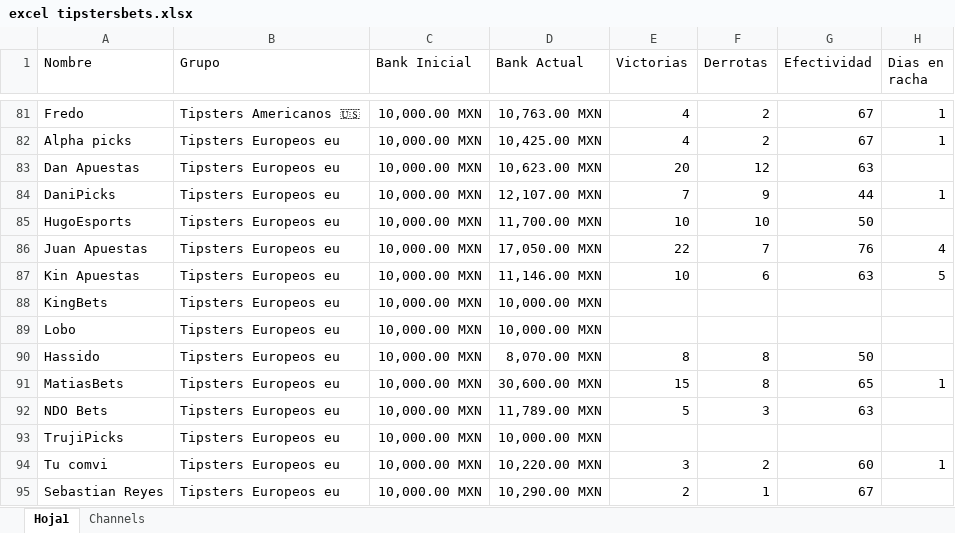
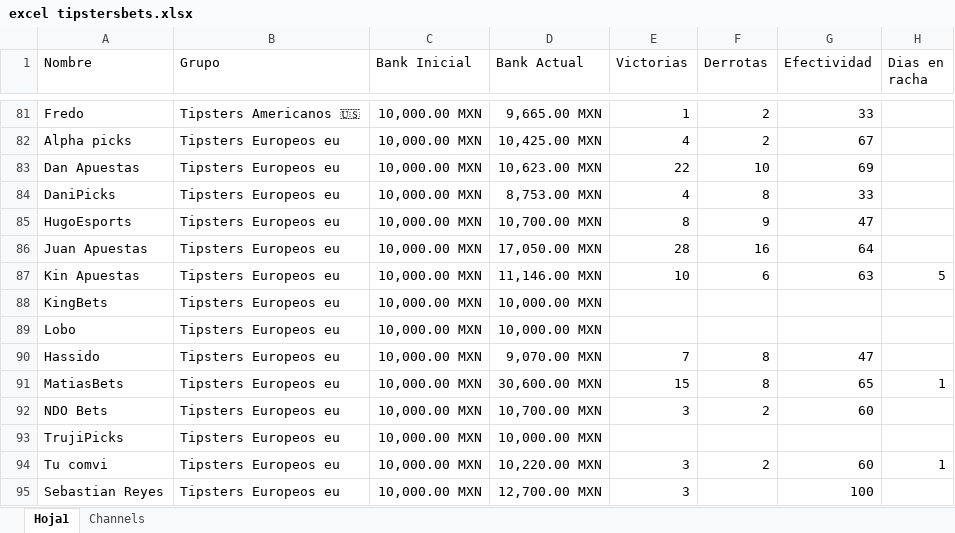
Before and after one commit to Askeladd369/TipstersBetsVIP, an Excel workbook: TipstersBet/excel tipstersbets.xlsx, sheet Hoja1, drawn as a sheet; only a part is shown, gaps mark what is left out; values as stored, in another font and other column widths than the file's, no borders; table styles not drawn; the diff covers the shown part only; the diff names each change by its address in the sheet, - before the commit and + after, or states it on an @@ line.

```diff
--- a/TipstersBet/excel tipstersbets.xlsx (sheet Hoja1)
+++ b/TipstersBet/excel tipstersbets.xlsx (sheet Hoja1)
-D81 (Bank Actual): 10,763.00 MXN
+D81 (Bank Actual): 9,665.00 MXN
-E81 (Victorias): 4
+E81 (Victorias): 1
-G81 (Efectividad): 67
+G81 (Efectividad): 33
-H81:H82 (Dias en racha): 1
+H81:H82 (Dias en racha): (empty)
-E83 (Victorias): 20
+E83 (Victorias): 22
-F83 (Derrotas): 12
+F83 (Derrotas): 10
-G83 (Efectividad): 63
+G83 (Efectividad): 69
-D84 (Bank Actual): 12,107.00 MXN
+D84 (Bank Actual): 8,753.00 MXN
-E84 (Victorias): 7
+E84 (Victorias): 4
-F84 (Derrotas): 9
+F84 (Derrotas): 8
-G84 (Efectividad): 44
+G84 (Efectividad): 33
-H84 (Dias en racha): 1
+H84 (Dias en racha): (empty)
-D85 (Bank Actual): 11,700.00 MXN
+D85 (Bank Actual): 10,700.00 MXN
-E85 (Victorias): 10
+E85 (Victorias): 8
-F85 (Derrotas): 10
+F85 (Derrotas): 9
-G85 (Efectividad): 50
+G85 (Efectividad): 47
-E86 (Victorias): 22
+E86 (Victorias): 28
-F86 (Derrotas): 7
+F86 (Derrotas): 16
-G86 (Efectividad): 76
+G86 (Efectividad): 64
-H86 (Dias en racha): 4
+H86 (Dias en racha): (empty)
-D90 (Bank Actual): 8,070.00 MXN
+D90 (Bank Actual): 9,070.00 MXN
-E90 (Victorias): 8
+E90 (Victorias): 7
-G90 (Efectividad): 50
+G90 (Efectividad): 47
-D92 (Bank Actual): 11,789.00 MXN
+D92 (Bank Actual): 10,700.00 MXN
-E92 (Victorias): 5
+E92 (Victorias): 3
-F92 (Derrotas): 3
+F92 (Derrotas): 2
-G92 (Efectividad): 63
+G92 (Efectividad): 60
-D95 (Bank Actual): 10,290.00 MXN
+D95 (Bank Actual): 12,700.00 MXN
-E95 (Victorias): 2
+E95 (Victorias): 3
-F95 (Derrotas): 1
+F95 (Derrotas): (empty)
-G95 (Efectividad): 67
+G95 (Efectividad): 100
```
Also changed, not shown: 239 edited cells elsewhere in this sheet.
